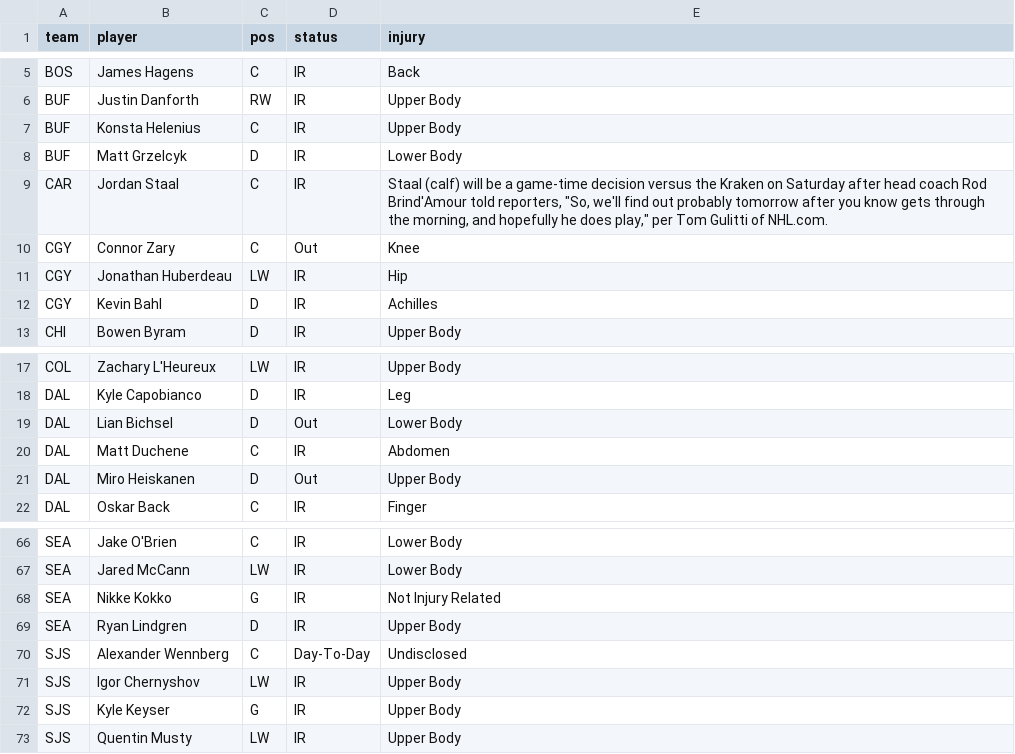
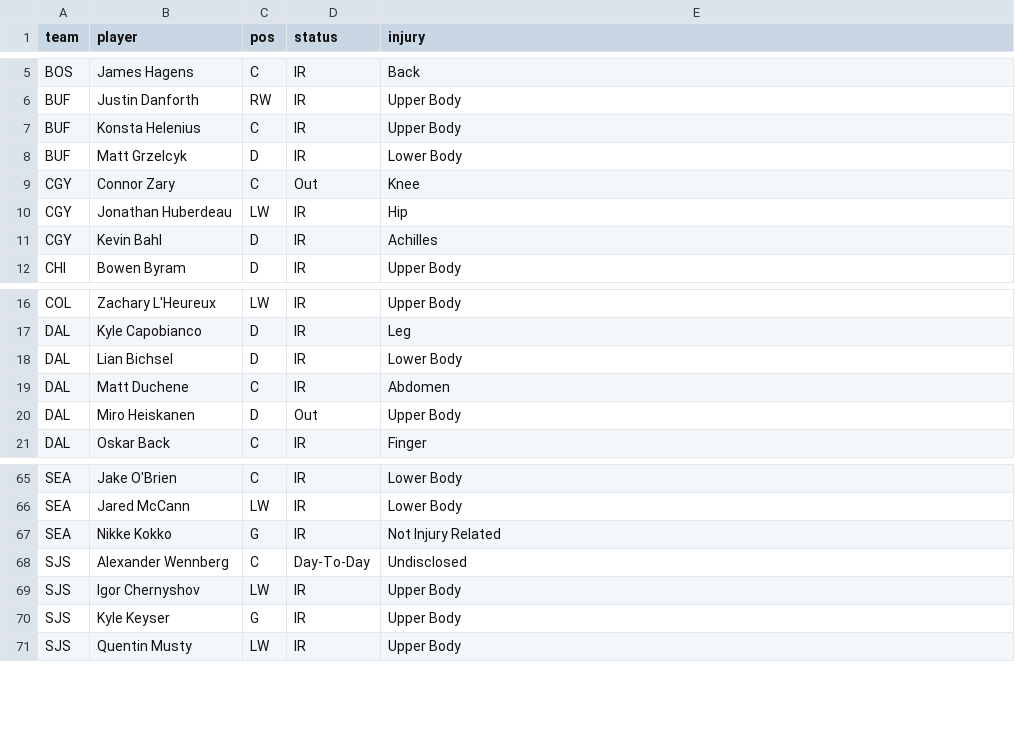
Before and after one commit to marekdoucet/pool-survivor, a CSV file: data/injuries.csv, drawn as a sheet; only a part is shown, gaps mark what is left out.

```diff
--- a/data/injuries.csv
+++ b/data/injuries.csv
@@ -8,3 +8,2 @@ BUF,Konsta Helenius,C,IR,Upper Body
 BUF,Matt Grzelcyk,D,IR,Lower Body
-CAR,Jordan Staal,C,IR,"Staal (calf) will be a game-time decision versus the Kraken on Saturday after head coach Rod Brind'Amour told reporters, ""So, we'll find out probably tomorrow after you know gets through the morning, and hopefully he does play,"" per Tom Gulitti of NHL.com."
 CGY,Connor Zary,C,Out,Knee
@@ -18,3 +17,3 @@ COL,Zachary L'Heureux,LW,IR,Upper Body
 DAL,Kyle Capobianco,D,IR,Leg
-DAL,Lian Bichsel,D,Out,Lower Body
+DAL,Lian Bichsel,D,IR,Lower Body
 DAL,Matt Duchene,C,IR,Abdomen
@@ -68,3 +67,2 @@ SEA,Jared McCann,LW,IR,Lower Body
 SEA,Nikke Kokko,G,IR,Not Injury Related
-SEA,Ryan Lindgren,D,IR,Upper Body
 SJS,Alexander Wennberg,C,Day-To-Day,Undisclosed
```
Also changed, not shown: 3 other files.
